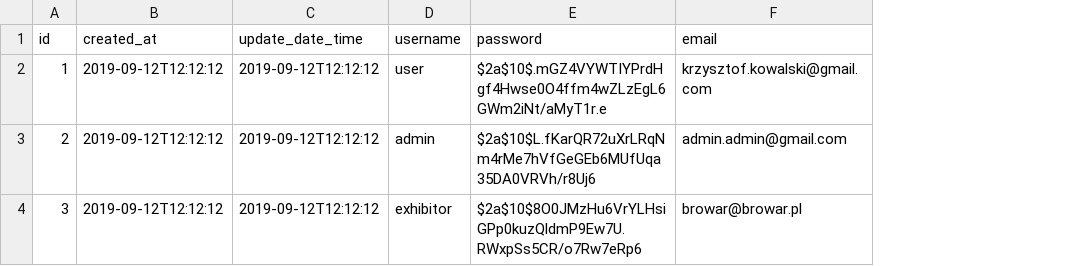
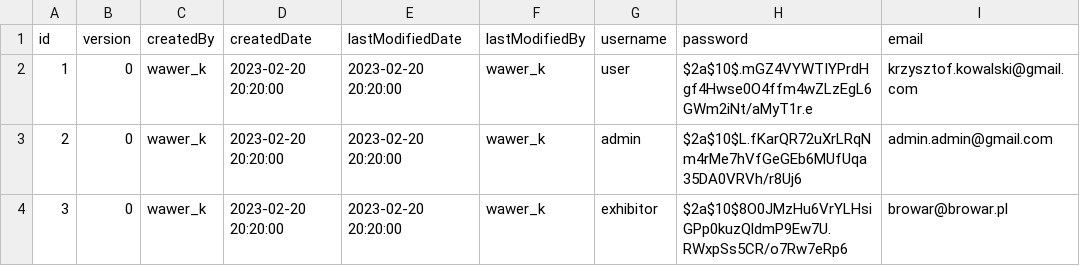
Before and after one commit to Martin056PL/BeerProject, a CSV file: BeerProject/src/main/resources/db/samples/003-usersSamples.csv, drawn as a sheet; only a part is shown; removed rows and columns are numbered as before the commit, all else as after; the diff names each change by its address in the sheet, - before the commit and + after, or states it on an @@ line.

```diff
--- a/BeerProject/src/main/resources/db/samples/003-usersSamples.csv
+++ b/BeerProject/src/main/resources/db/samples/003-usersSamples.csv
-column B (created_at), rows 2-4: all 2019-09-12T12:12:12
-column C (update_date_time), rows 2-4: all 2019-09-12T12:12:12
+column B (version), rows 2-4: all 0
+column C (createdBy), rows 2-4: all wawer_k
+column D (createdDate), rows 2-4: all 2023-02-20 20:20:00
+column E (lastModifiedDate), rows 2-4: all 2023-02-20 20:20:00
+column F (lastModifiedBy), rows 2-4: all wawer_k
```
Also changed, not shown: BeerProject/src/main/resources/db/samples/001-addressSamples.csv, BeerProject/src/main/resources/db/samples/001-beerSamples.csv, 51 other files.
